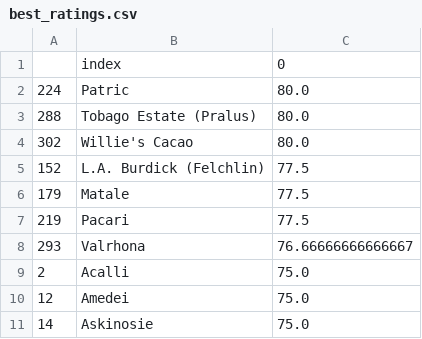
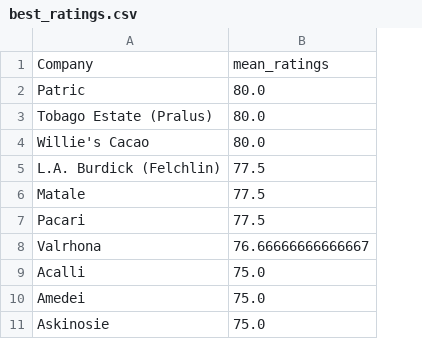
Before and after one commit to Hamid-Ba/data-analysis-exercises, a CSV file: 12-ChocolateProblems/03-BetterChocolates/best_ratings.csv, drawn as a sheet; removed rows and columns are numbered as before the commit, all else as after; the diff names each change by its address in the sheet, - before the commit and + after, or states it on an @@ line.

Commit message:
complete chocolate project

```diff
--- a/12-ChocolateProblems/03-BetterChocolates/best_ratings.csv
+++ b/12-ChocolateProblems/03-BetterChocolates/best_ratings.csv
-column A, rows 2-11: 224 | 288 | 302 | 152 | 179 | 219 | 293 | 2 | 12 | 14
-row 1:  | index | 0
+row 1: Company | mean_ratings
```
Also changed, not shown: 2 other files.
